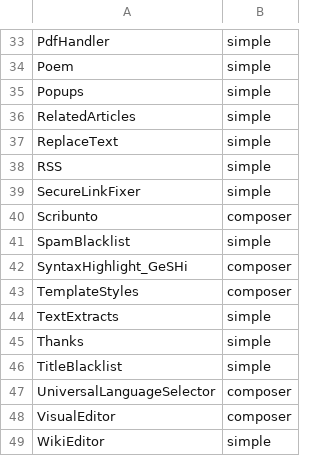
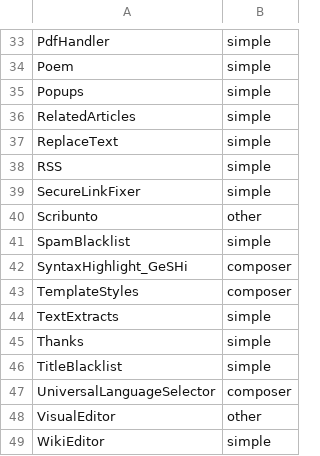
Before and after one commit to voltangle/theeucwiki, a CSV file: mediawiki/ext/extensions.csv, drawn as a sheet; only a part is shown, gaps mark what is left out.

Commit message:
fix: extension installation now it works fully and without any issue

```diff
--- a/mediawiki/ext/extensions.csv
+++ b/mediawiki/ext/extensions.csv
@@ -39,3 +39,3 @@ RSS,simple
 SecureLinkFixer,simple
-Scribunto,composer
+Scribunto,other
 SpamBlacklist,simple
@@ -47,3 +47,3 @@ TitleBlacklist,simple
 UniversalLanguageSelector,composer
-VisualEditor,composer
+VisualEditor,other
 WikiEditor,simple
```
Also changed, not shown: 1 other file.
